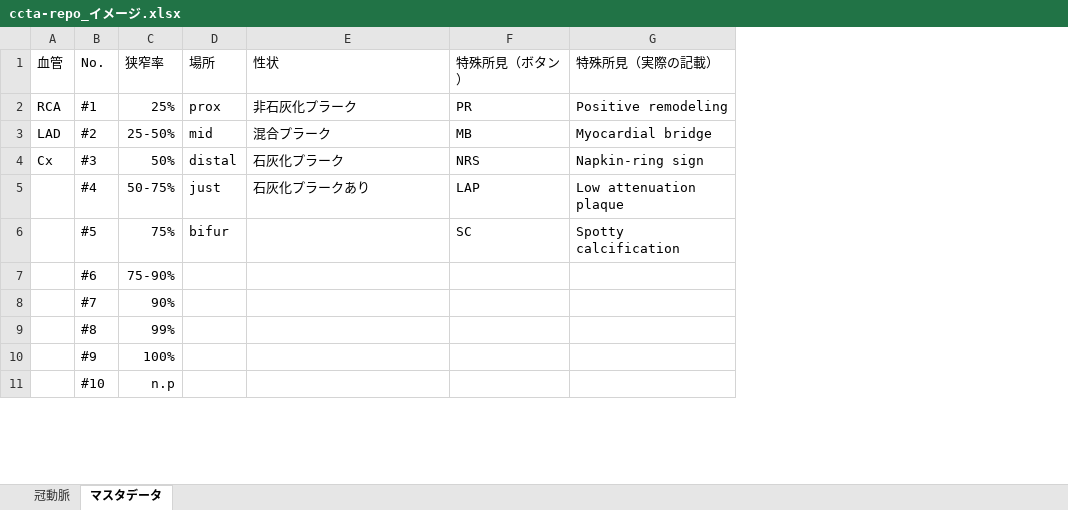
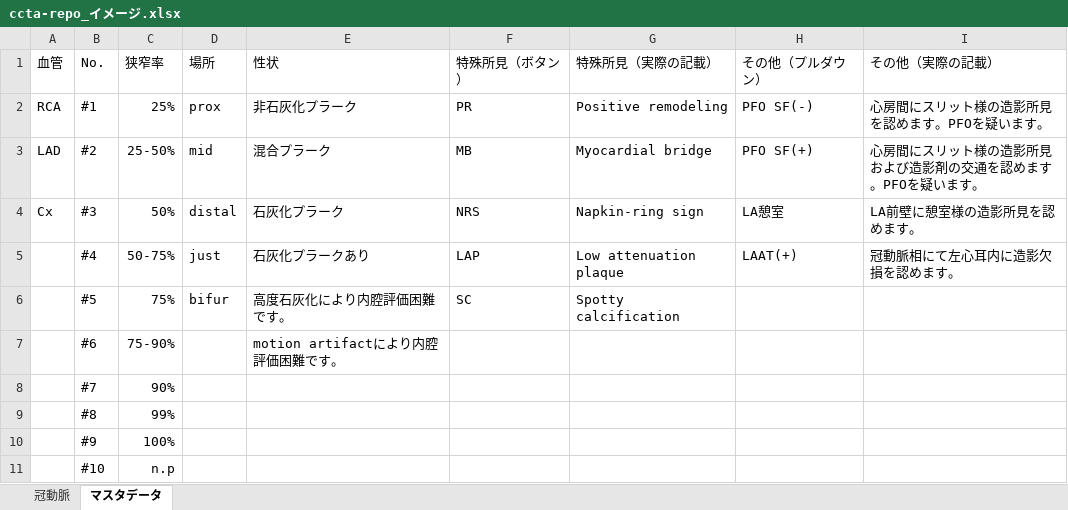
Before and after one commit to shiga-h/ccta-repo-input, an Excel workbook: ccta-repo_イメージ.xlsx, sheet マスタデータ, drawn as a sheet; only a part is shown; values as stored, in another font and other column widths than the file's, no borders; the diff names each change by its address in the sheet, - before the commit and + after, or states it on an @@ line.

Commit message:
Update Excel file and remove temporary file
Updated the contents of ccta-repo_*.xlsx and deleted the associated temporary file ~$ccta-repo_*.xlsx.

```diff
--- a/ccta-repo_イメージ.xlsx (sheet マスタデータ)
+++ b/ccta-repo_イメージ.xlsx (sheet マスタデータ)
+column H (その他（プルダウン）), rows 2-5: PFO SF(-) | PFO SF(+) | LA憩室 | LAAT(+)
+column I (その他（実際の記載）), rows 2-5: 心房間にスリット様の造影所見を認めます。PFOを疑います。 | 心房間にスリット様の造影所見および造影剤の交通を認めます。PFOを疑います。 | LA前壁に憩室様の造影所見を認めます。 | 冠動脈相にて左心耳内に造影欠損を認めます。
-E6 (性状): (empty)
+E6 (性状): 高度石灰化により内腔評価困難です。
-E7 (性状): (empty)
+E7 (性状): motion artifactにより内腔評価困難です。
```
Also changed, not shown: 1 other file.
